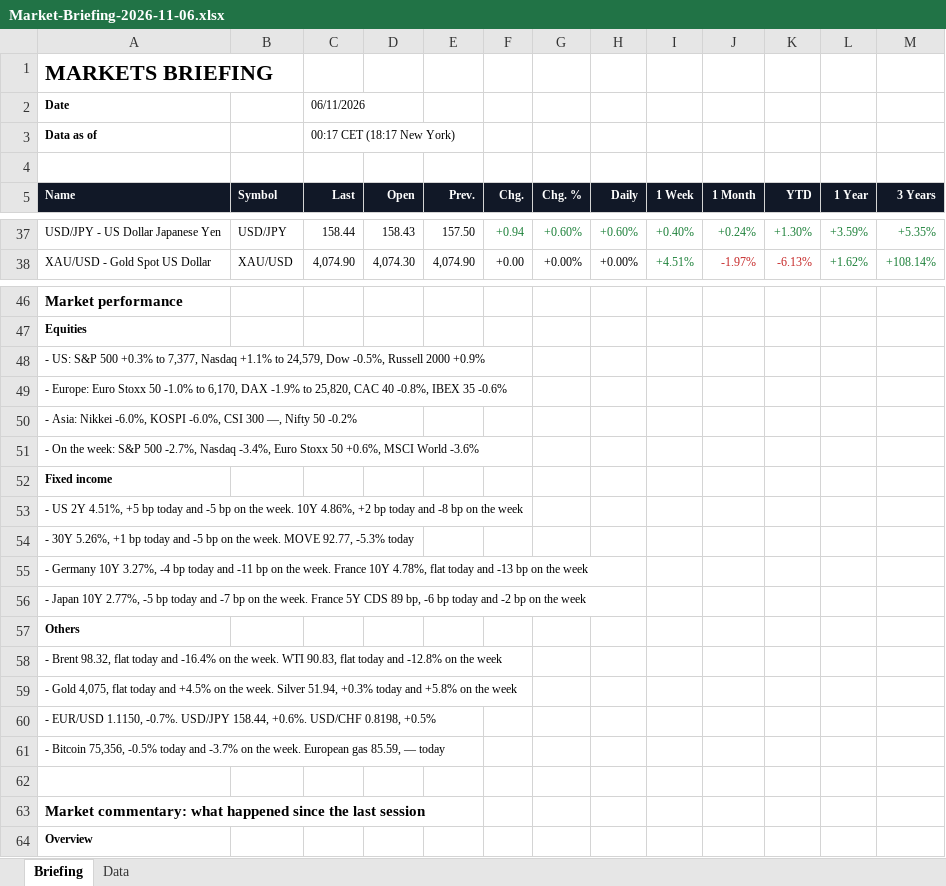
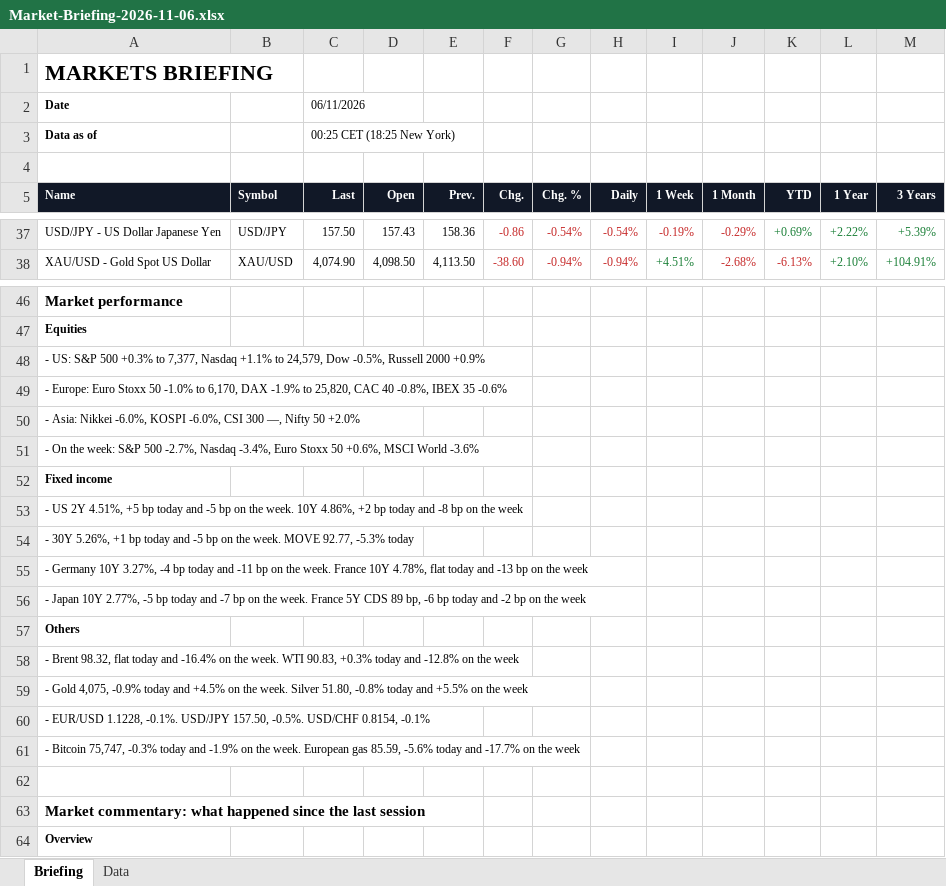
Before and after one commit to Wolfindrake/markets-briefing, an Excel workbook: site/downloads/Market-Briefing-2026-11-06.xlsx, sheet Briefing, drawn as a sheet; only a part is shown, gaps mark what is left out; values as stored, in another font and other column widths than the file's, no borders; the diff covers the shown part only; the diff names each change by its address in the sheet, - before the commit and + after, or states it on an @@ line.

```diff
--- a/site/downloads/Market-Briefing-2026-11-06.xlsx (sheet Briefing)
+++ b/site/downloads/Market-Briefing-2026-11-06.xlsx (sheet Briefing)
-C3 (Last): 00:17 CET (18:17 New York)
+C3 (Last): 00:25 CET (18:25 New York)
-C37 (Last): 158.44
+C37 (Last): 157.50
-D37 (Open): 158.43
+D37 (Open): 157.43
-E37 (Prev.): 157.50
+E37 (Prev.): 158.36
-F37 (Chg.): +0.94
+F37 (Chg.): -0.86
-F37:J37 text colour: #1A7F37
+F37:J37 text colour: #C62828
-G37 (Chg. %): +0.60%
+G37 (Chg. %): -0.54%
-H37 (Daily): +0.60%
+H37 (Daily): -0.54%
-I37 (1 Week): +0.40%
+I37 (1 Week): -0.19%
-J37 (1 Month): +0.24%
+J37 (1 Month): -0.29%
-K37 (YTD): +1.30%
+K37 (YTD): +0.69%
-L37 (1 Year): +3.59%
+L37 (1 Year): +2.22%
-M37 (3 Years): +5.35%
+M37 (3 Years): +5.39%
-D38 (Open): 4,074.30
+D38 (Open): 4,098.50
-E38 (Prev.): 4,074.90
+E38 (Prev.): 4,113.50
-F38 (Chg.): +0.00
+F38 (Chg.): -38.60
-F38:H38 text colour: black
+F38:H38 text colour: #C62828
-G38 (Chg. %): +0.00%
+G38 (Chg. %): -0.94%
-H38 (Daily): +0.00%
+H38 (Daily): -0.94%
-J38 (1 Month): -1.97%
+J38 (1 Month): -2.68%
-L38 (1 Year): +1.62%
+L38 (1 Year): +2.10%
-M38 (3 Years): +108.14%
+M38 (3 Years): +104.91%
-A50 (Name): …Nifty 50 -0.2%
+A50 (Name): …Nifty 50 +2.0%
-A58 (Name): …WTI 90.83, flat today and…
+A58 (Name): …WTI 90.83, +0.3% today and…
-A59 (Name): …Gold 4,075, flat today and +4.5% on the week. Silver 51.94, +0.3% today and +5.8% on the…
+A59 (Name): …Gold 4,075, -0.9% today and +4.5% on the week. Silver 51.80, -0.8% today and +5.5% on the…
-A60 (Name): - EUR/USD 1.1150, -0.7%. USD/JPY 158.44, +0.6%. USD/CHF 0.8198, +0.5%
+A60 (Name): - EUR/USD 1.1228, -0.1%. USD/JPY 157.50, -0.5%. USD/CHF 0.8154, -0.1%
-A61 (Name): - Bitcoin 75,356, -0.5% today and -3.7% on the week. European gas 85.59, — today
+A61 (Name): - Bitcoin 75,747, -0.3% today and -1.9% on the week. European gas 85.59, -5.6% today and -17.7% on the week
```
Also changed, not shown: 80 edited cells and cell formats elsewhere in this sheet, sheet Data, site/downloads/Market-Briefing-latest.xlsx, 5 other files.
